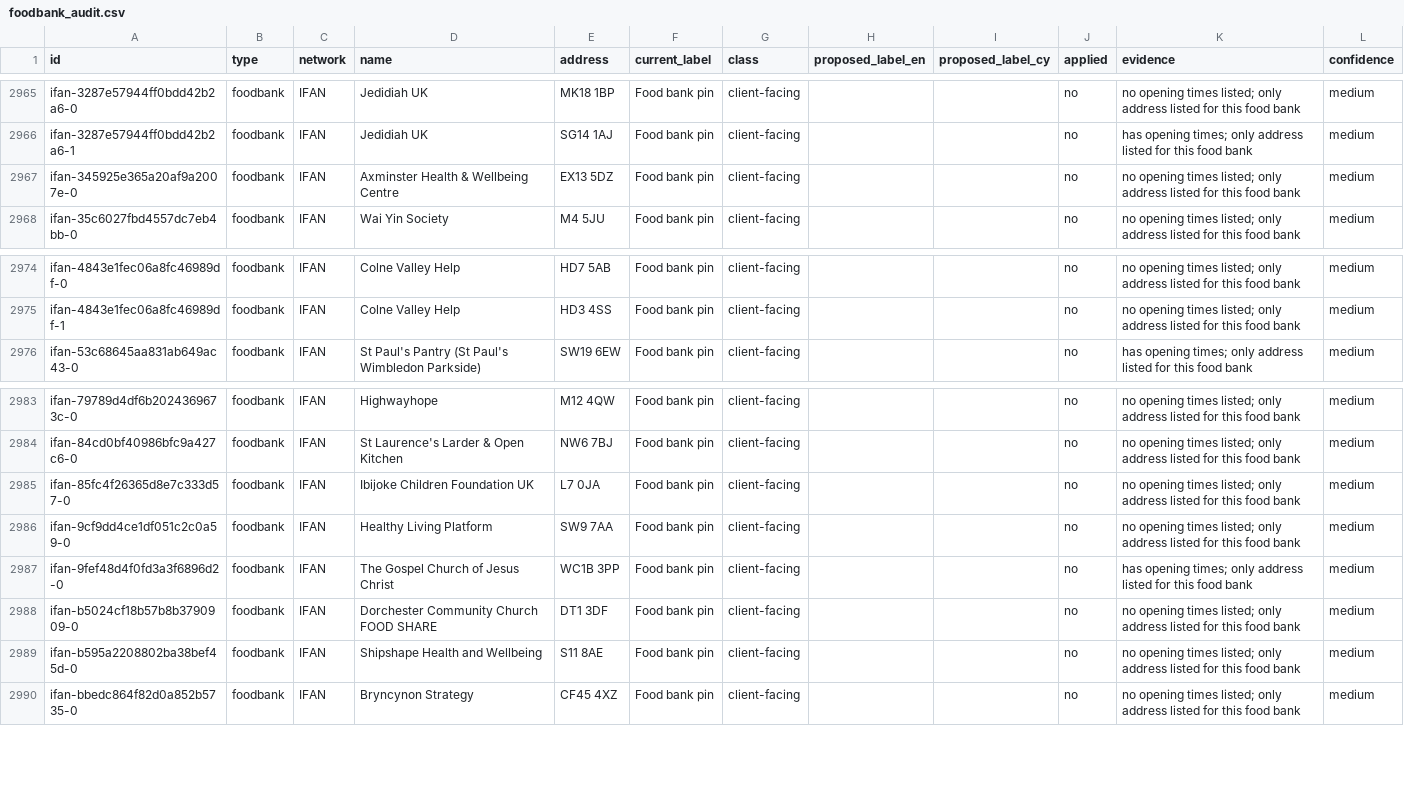
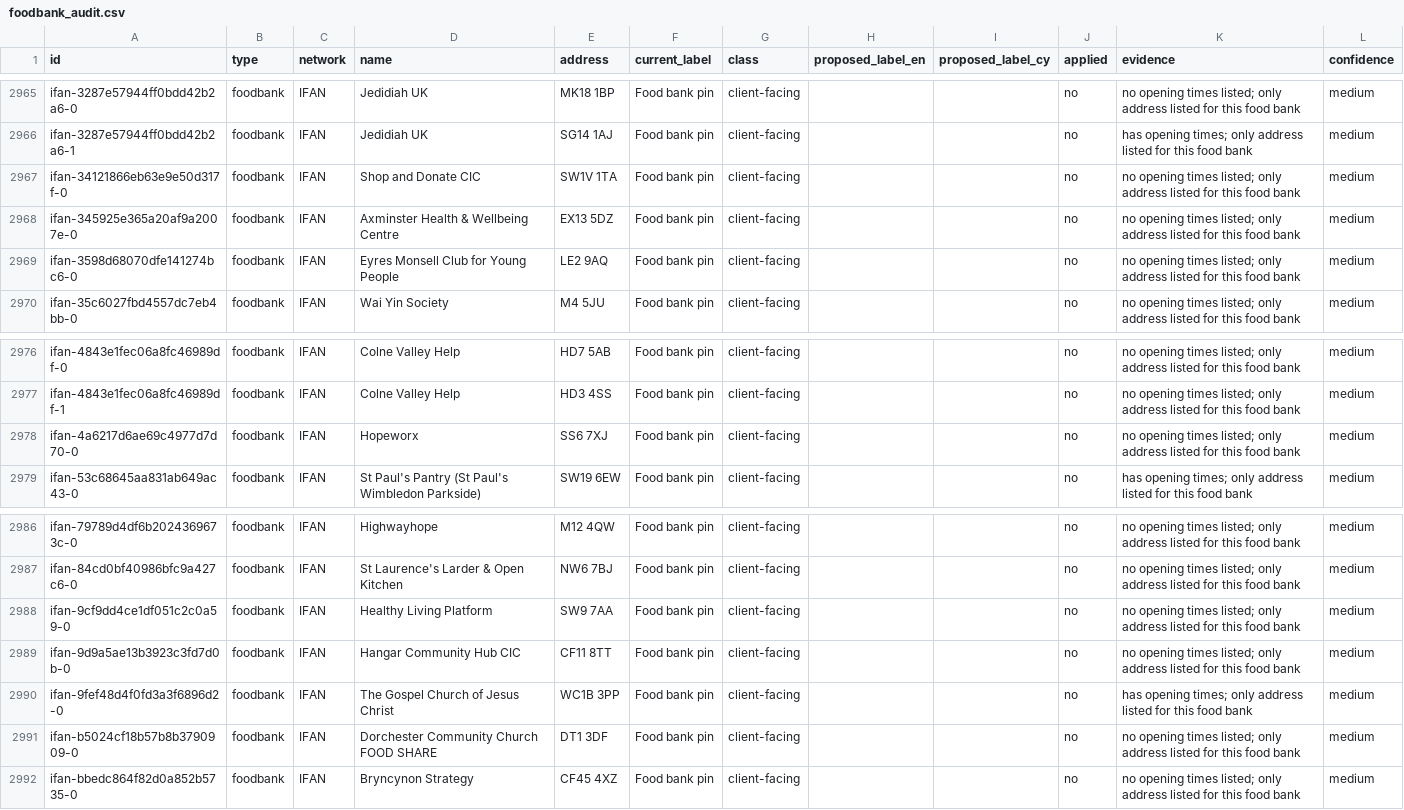
Before and after one commit to Postcode-economics/find-your-food-bank, a CSV file: logs/foodbank_audit.csv, drawn as a sheet; only a part is shown, gaps mark what is left out; removed rows and columns are numbered as before the commit, all else as after; the diff names each change by its address in the sheet, - before the commit and + after, or states it on an @@ line.

```diff
--- a/logs/foodbank_audit.csv
+++ b/logs/foodbank_audit.csv
+row 2967: ifan-34121866eb63e9e50d317f-0 | foodbank | IFAN | Shop and Donate CIC | SW1V 1TA | Food bank pin | client-facing |  |  | no | no opening times listed; only address listed for this food bank | medium
+row 2969: ifan-3598d68070dfe141274bc6-0 | foodbank | IFAN | Eyres Monsell Club for Young People | LE2 9AQ | Food bank pin | client-facing |  |  | no | no opening times listed; only address listed for this food bank | medium
+row 2978: ifan-4a6217d6ae69c4977d7d70-0 | foodbank | IFAN | Hopeworx | SS6 7XJ | Food bank pin | client-facing |  |  | no | no opening times listed; only address listed for this food bank | medium
-row 2985: ifan-85fc4f26365d8e7c333d57-0 | foodbank | IFAN | Ibijoke Children Foundation UK | L7 0JA | Food bank pin | client-facing |  |  | no | no opening times listed; only address listed for this food bank | medium
+row 2989: ifan-9d9a5ae13b3923c3fd7d0b-0 | foodbank | IFAN | Hangar Community Hub CIC | CF11 8TT | Food bank pin | client-facing |  |  | no | no opening times listed; only address listed for this food bank | medium
-row 2989: ifan-b595a2208802ba38bef45d-0 | foodbank | IFAN | Shipshape Health and Wellbeing | S11 8AE | Food bank pin | client-facing |  |  | no | no opening times listed; only address listed for this food bank | medium
```
Also changed, not shown: logs/foodbank_times_review.csv, 36 other files.
